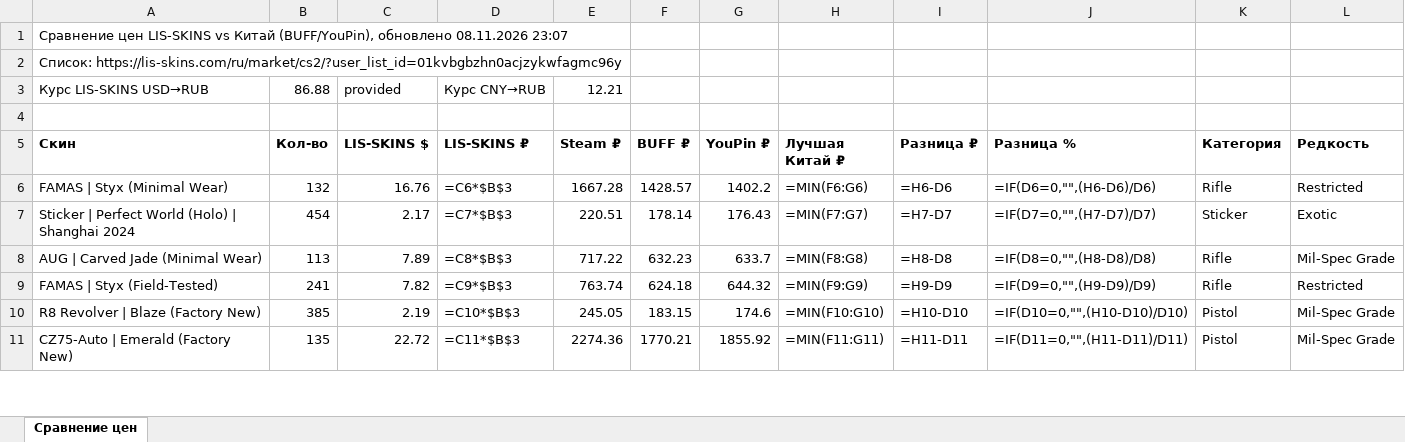
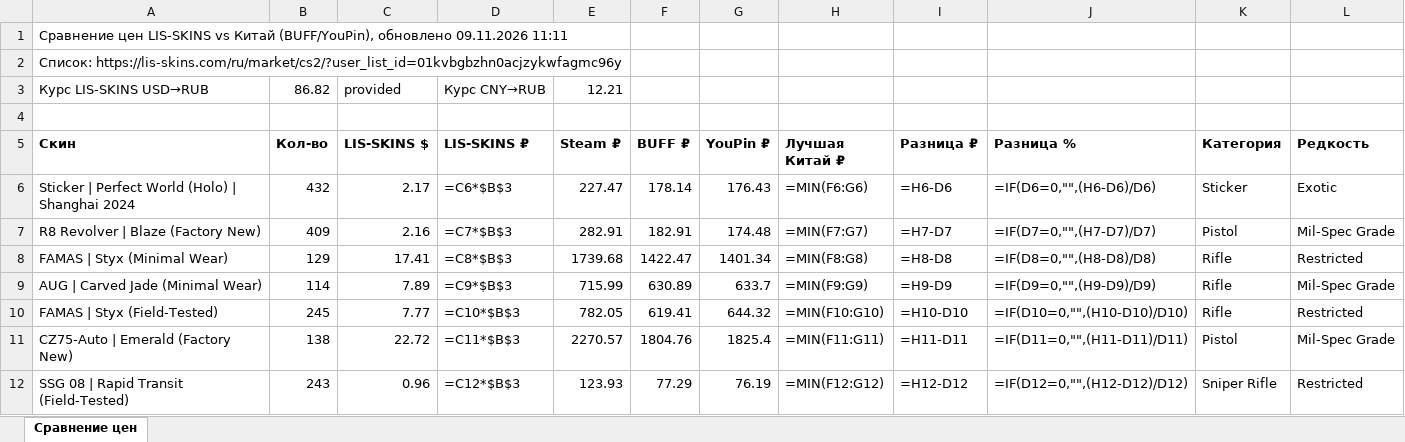
Before and after one commit to v1nkore/cs2-market-tools, an Excel workbook: lisskins-steamdt-compare/comparison.xlsx, sheet Сравнение цен, drawn as a sheet; only a part is shown; values as stored, in another font and other column widths than the file's, no borders; formulas without a stored value are shown as written; removed rows and columns are numbered as before the commit, all else as after; the diff covers the shown part only; the diff names each change by its address in the sheet, - before the commit and + after, or states it on an @@ line.

Commit message:
lisskins-steamdt-compare: auto-rebuild data

```diff
--- a/lisskins-steamdt-compare/comparison.xlsx (sheet Сравнение цен)
+++ b/lisskins-steamdt-compare/comparison.xlsx (sheet Сравнение цен)
-A1 (Скин): …(BUFF/YouPin), обновлено 08.11.2026 23:07
+A1 (Скин): …(BUFF/YouPin), обновлено 09.11.2026 11:11
-B3 (Кол-во): 86.88
+B3 (Кол-во): 86.82
-row 6: FAMAS | Styx (Minimal Wear) | 132 | 16.76 | =C6*$B$3 | 1667.28 | 1428.57 | 1402.2 | =MIN(F6:G6) | =H6-D6 | =IF(D6=0,"",(H6-D6)/D6) | Rifle | Restricted
-B6 (Кол-во): 454
+B6 (Кол-во): 432
-D6 (LIS-SKINS ₽): =C7*$B$3
+D6 (LIS-SKINS ₽): =C6*$B$3
-E6 (Steam ₽): 220.51
+E6 (Steam ₽): 227.47
-H6 (Лучшая Китай ₽): =MIN(F7:G7)
+H6 (Лучшая Китай ₽): =MIN(F6:G6)
-I6 (Разница ₽): =H7-D7
+I6 (Разница ₽): =H6-D6
-J6 (Разница %): =IF(D7=0,"",(H7-D7)/D7)
+J6 (Разница %): =IF(D6=0,"",(H6-D6)/D6)
+row 7: R8 Revolver | Blaze (Factory New) | 409 | 2.16 | =C7*$B$3 | 282.91 | 182.91 | 174.48 | =MIN(F7:G7) | =H7-D7 | =IF(D7=0,"",(H7-D7)/D7) | Pistol | Mil-Spec Grade
+row 8: FAMAS | Styx (Minimal Wear) | 129 | 17.41 | =C8*$B$3 | 1739.68 | 1422.47 | 1401.34 | =MIN(F8:G8) | =H8-D8 | =IF(D8=0,"",(H8-D8)/D8) | Rifle | Restricted
-B9 (Кол-во): 113
+B9 (Кол-во): 114
-D9 (LIS-SKINS ₽): =C8*$B$3
+D9 (LIS-SKINS ₽): =C9*$B$3
-E9 (Steam ₽): 717.22
+E9 (Steam ₽): 715.99
-F9 (BUFF ₽): 632.23
+F9 (BUFF ₽): 630.89
-H9 (Лучшая Китай ₽): =MIN(F8:G8)
+H9 (Лучшая Китай ₽): =MIN(F9:G9)
-I9 (Разница ₽): =H8-D8
+I9 (Разница ₽): =H9-D9
-J9 (Разница %): =IF(D8=0,"",(H8-D8)/D8)
+J9 (Разница %): =IF(D9=0,"",(H9-D9)/D9)
-B10 (Кол-во): 241
+B10 (Кол-во): 245
-C10 (LIS-SKINS $): 7.82
+C10 (LIS-SKINS $): 7.77
-D10 (LIS-SKINS ₽): =C9*$B$3
+D10 (LIS-SKINS ₽): =C10*$B$3
-E10 (Steam ₽): 763.74
+E10 (Steam ₽): 782.05
-F10 (BUFF ₽): 624.18
+F10 (BUFF ₽): 619.41
-H10 (Лучшая Китай ₽): =MIN(F9:G9)
+H10 (Лучшая Китай ₽): =MIN(F10:G10)
-I10 (Разница ₽): =H9-D9
+I10 (Разница ₽): =H10-D10
-J10 (Разница %): =IF(D9=0,"",(H9-D9)/D9)
+J10 (Разница %): =IF(D10=0,"",(H10-D10)/D10)
-row 10: R8 Revolver | Blaze (Factory New) | 385 | 2.19 | =C10*$B$3 | 245.05 | 183.15 | 174.6 | =MIN(F10:G10) | =H10-D10 | =IF(D10=0,"",(H10-D10)/D10) | Pistol | Mil-Spec Grade
-B11 (Кол-во): 135
+B11 (Кол-во): 138
-E11 (Steam ₽): 2274.36
+E11 (Steam ₽): 2270.57
-F11 (BUFF ₽): 1770.21
+F11 (BUFF ₽): 1804.76
-G11 (YouPin ₽): 1855.92
+G11 (YouPin ₽): 1825.4
+row 12: SSG 08 | Rapid Transit (Field-Tested) | 243 | 0.96 | =C12*$B$3 | 123.93 | 77.29 | 76.19 | =MIN(F12:G12) | =H12-D12 | =IF(D12=0,"",(H12-D12)/D12) | Sniper Rifle | Restricted
```
Also changed, not shown: 6 added rows, 7 removed rows and 40 edited cells elsewhere in this sheet, 2 other files.
